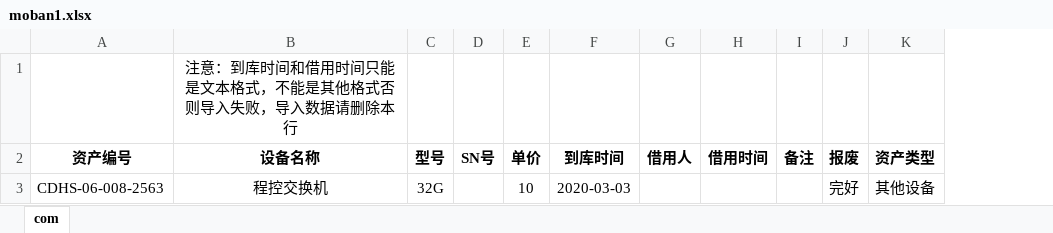
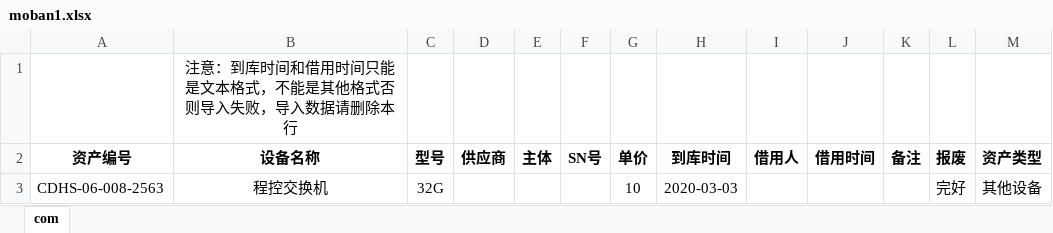
Before and after one commit to hcye/authority_0.0.1, an Excel workbook: src/main/resources/static/excel/moban1.xlsx, sheet com, drawn as a sheet; values as stored, in another font and other column widths than the file's, no borders; the diff names each change by its address in the sheet, - before the commit and + after, or states it on an @@ line.

```diff
--- a/src/main/resources/static/excel/moban1.xlsx (sheet com)
+++ b/src/main/resources/static/excel/moban1.xlsx (sheet com)
+column D (供应商), empty
+column E (主体), empty
```
Also changed, not shown: 48 other files.
